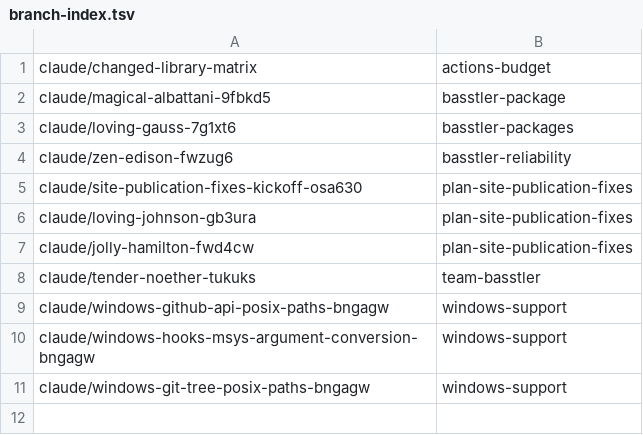
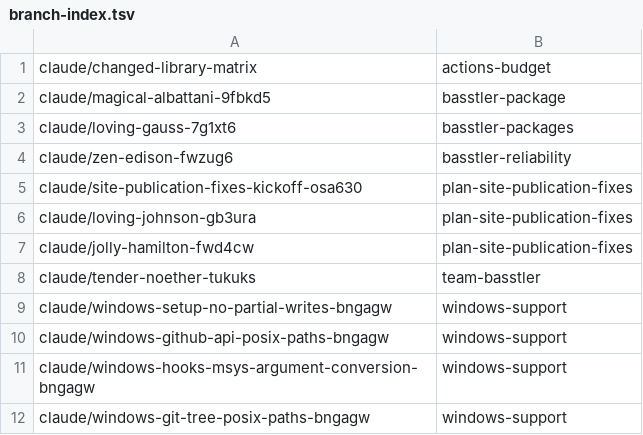
Before and after one commit to AbdelrhmanBassiouny/basstler, a TSV file: .claude/personal/plans/_generated/branch-index.tsv, drawn as a sheet; the diff names each change by its address in the sheet, - before the commit and + after, or states it on an @@ line.

Commit message:
Update plan manifest for windows-support

```diff
--- a/.claude/personal/plans/_generated/branch-index.tsv
+++ b/.claude/personal/plans/_generated/branch-index.tsv
+row 9: claude/windows-setup-no-partial-writes-bngagw | windows-support
```
Also changed, not shown: 1 other file.
